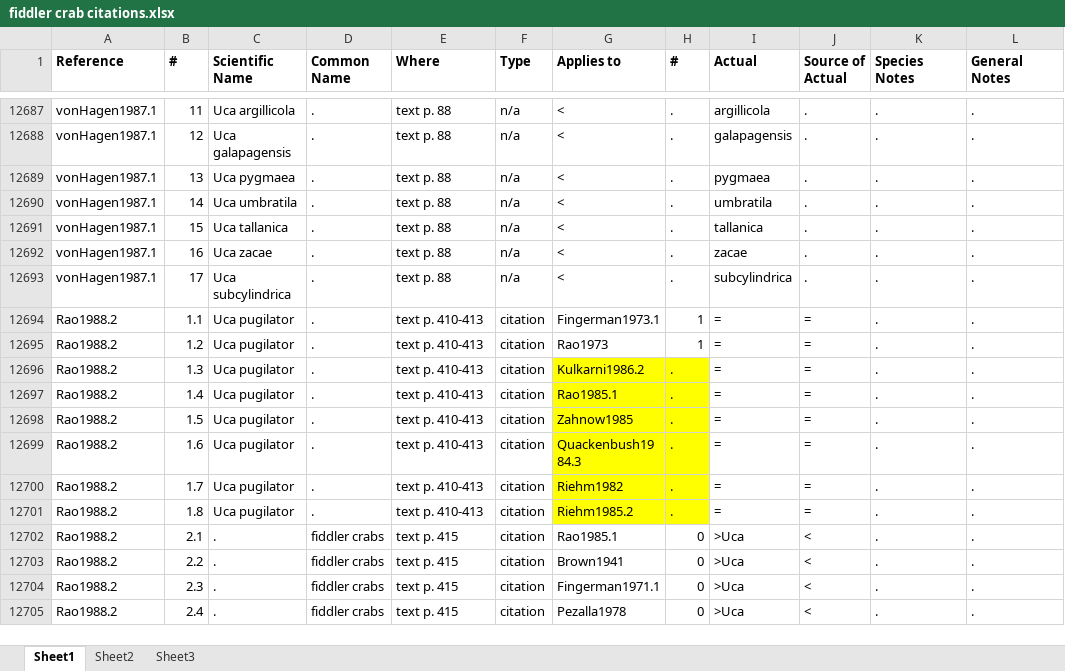
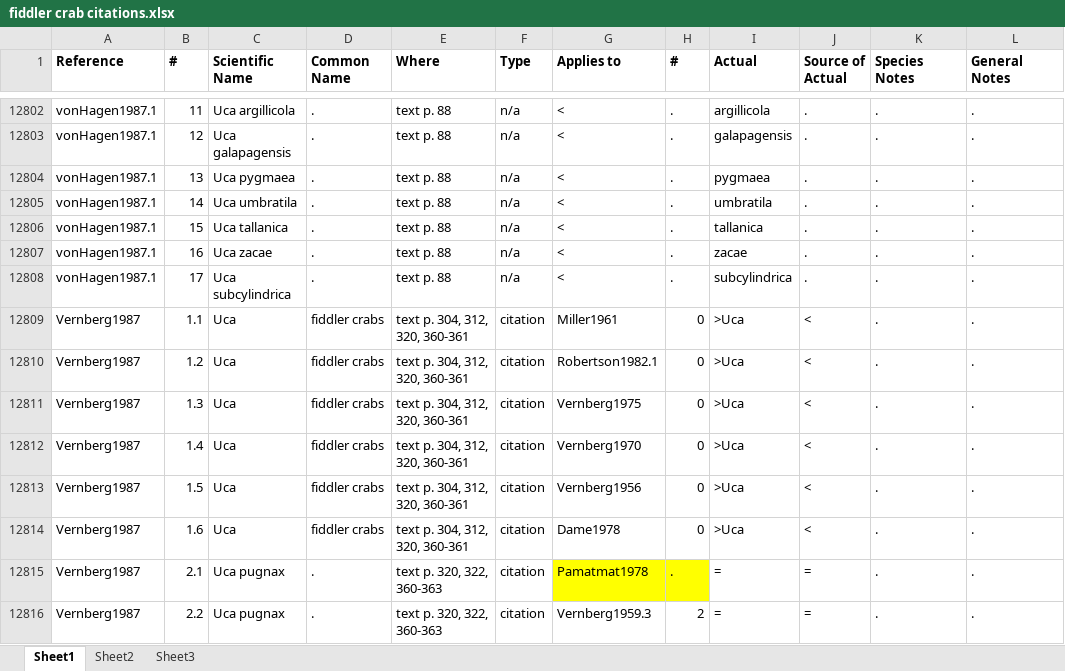
Before and after one commit to msrosenberg/fiddlercrab.info, an Excel workbook: Data/fiddler crab citations.xlsx, sheet Sheet1, drawn as a sheet; only a part is shown, gaps mark what is left out; the shorter side is filled out with more unchanged rows; values as stored, in another font and other column widths than the file's, no borders; the diff covers the shown part only; the diff names each change by its address in the sheet, - before the commit and + after, or states it on an @@ line.

```diff
--- a/Data/fiddler crab citations.xlsx (sheet Sheet1)
+++ b/Data/fiddler crab citations.xlsx (sheet Sheet1)
+row 12809: Vernberg1987 | 1.1 | Uca | fiddler crabs | text p. 304, 312, 320, 360-361 | citation | Miller1961 | 0 | >Uca | < | . | .
+row 12810: Vernberg1987 | 1.2 | Uca | fiddler crabs | text p. 304, 312, 320, 360-361 | citation | Robertson1982.1 | 0 | >Uca | < | . | .
+row 12811: Vernberg1987 | 1.3 | Uca | fiddler crabs | text p. 304, 312, 320, 360-361 | citation | Vernberg1975 | 0 | >Uca | < | . | .
+row 12812: Vernberg1987 | 1.4 | Uca | fiddler crabs | text p. 304, 312, 320, 360-361 | citation | Vernberg1970 | 0 | >Uca | < | . | .
+row 12813: Vernberg1987 | 1.5 | Uca | fiddler crabs | text p. 304, 312, 320, 360-361 | citation | Vernberg1956 | 0 | >Uca | < | . | .
+row 12814: Vernberg1987 | 1.6 | Uca | fiddler crabs | text p. 304, 312, 320, 360-361 | citation | Dame1978 | 0 | >Uca | < | . | .
+row 12815: Vernberg1987 | 2.1 | Uca pugnax | . | text p. 320, 322, 360-363 | citation | Pamatmat1978 | . | = | = | . | .
+row 12816: Vernberg1987 | 2.2 | Uca pugnax | . | text p. 320, 322, 360-363 | citation | Vernberg1959.3 | 2 | = | = | . | .
```
Also changed, not shown: 141 added rows, 1 removed row, 29 edited cells and cell formats elsewhere in this sheet, Data/Species DB.xlsx, 7 other files.
